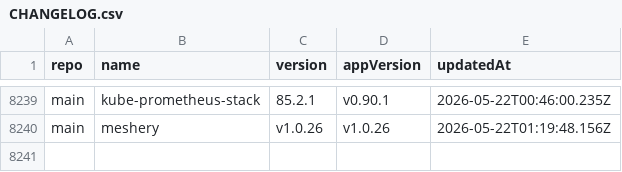
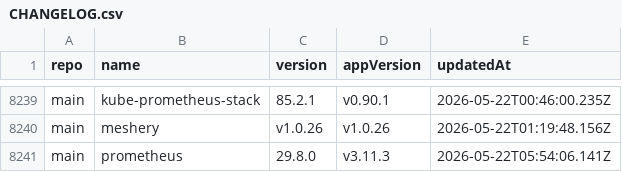
Before and after one commit to wenerme/charts, a CSV file: CHANGELOG.csv, drawn as a sheet; only a part is shown, gaps mark what is left out.

```diff
--- a/CHANGELOG.csv
+++ b/CHANGELOG.csv
@@ -8240 +8240,2 @@ main,kube-prometheus-stack,85.2.1,v0.90.1,2026-05-22T00:46:00.235Z
 main,meshery,v1.0.26,v1.0.26,2026-05-22T01:19:48.156Z
+main,prometheus,29.8.0,v3.11.3,2026-05-22T05:54:06.141Z
```
Also changed, not shown: 2 other files.
